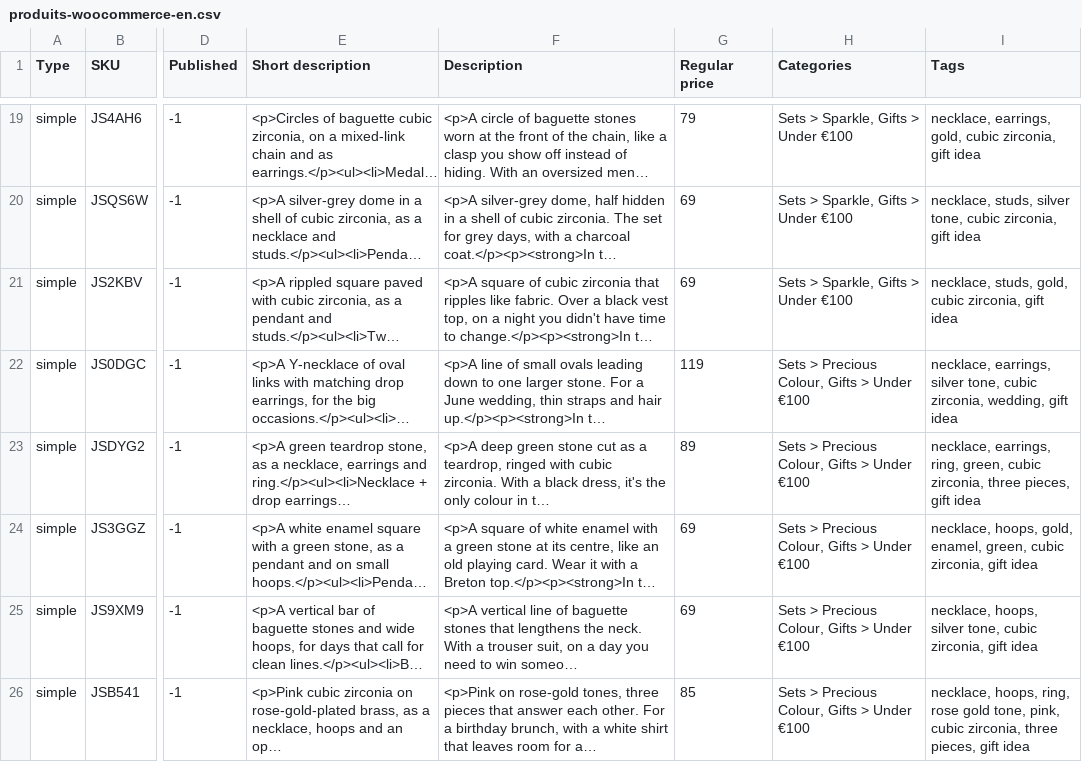
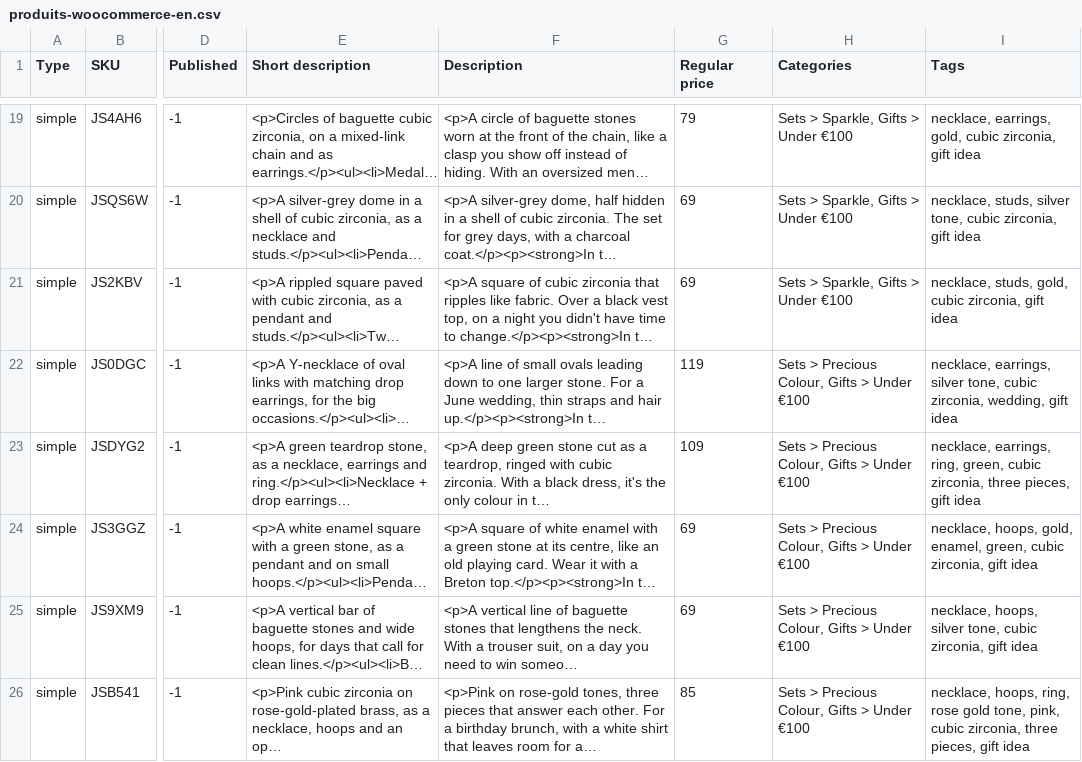
Before and after one commit to omranii96/APPEDU2026, a CSV file: woocommerce/contenus/produits-woocommerce-en.csv, drawn as a sheet; only a part is shown, gaps mark what is left out; long unchanged cells end in …; the diff names each change by its address in the sheet, - before the commit and + after, or states it on an @@ line.

```diff
--- a/woocommerce/contenus/produits-woocommerce-en.csv
+++ b/woocommerce/contenus/produits-woocommerce-en.csv
-G23 (Regular price): 89
+G23 (Regular price): 109
```
Also changed, not shown: woocommerce/contenus/produits-woocommerce.csv, woocommerce/finances/couts-branvas.csv, 7 other files.
